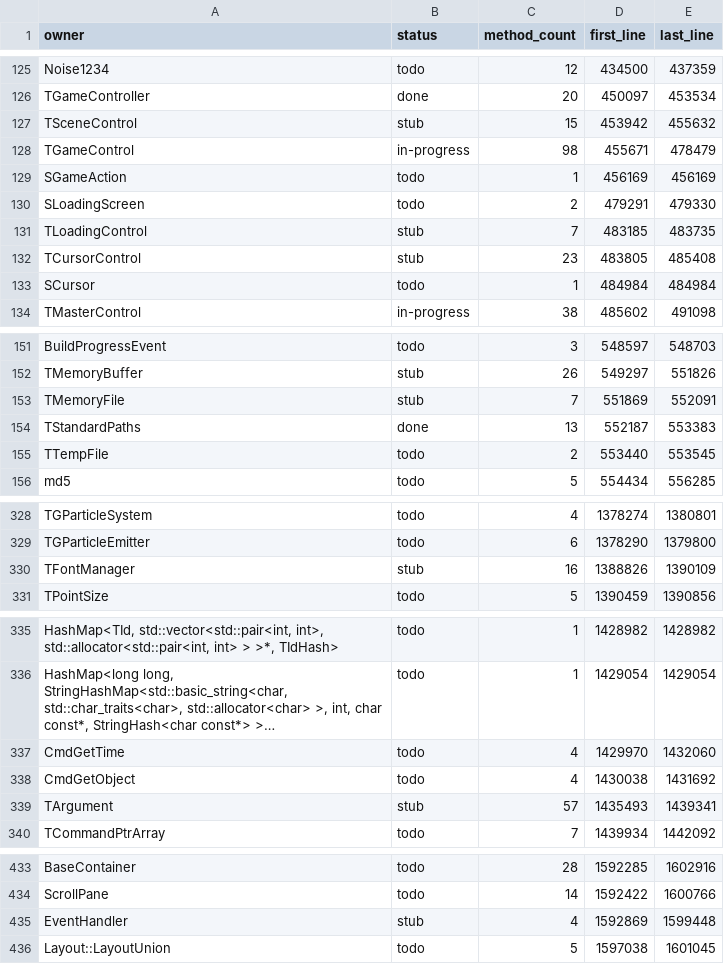
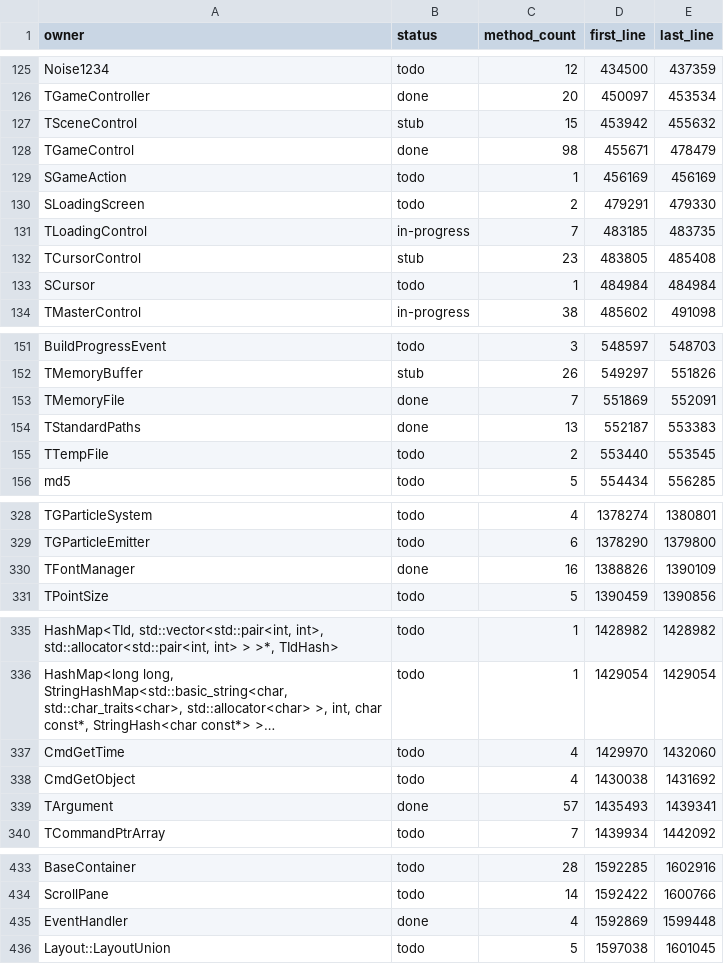
Before and after one commit to dreammaster/reverse-engineering-notes, a TSV file: manifest/proprietary_classes.tsv, drawn as a sheet; only a part is shown, gaps mark what is left out; long unchanged cells end in ….

```diff
--- a/manifest/proprietary_classes.tsv
+++ b/manifest/proprietary_classes.tsv
@@ -127,6 +127,6 @@ TGameController	done	20	450097	453534
 TSceneControl	stub	15	453942	455632
-TGameControl	in-progress	98	455671	478479
+TGameControl	done	98	455671	478479
 SGameAction	todo	1	456169	456169
 SLoadingScreen	todo	2	479291	479330
-TLoadingControl	stub	7	483185	483735
+TLoadingControl	in-progress	7	483185	483735
 TCursorControl	stub	23	483805	485408
@@ -152,3 +152,3 @@ BuildProgressEvent	todo	3	548597	548703
 TMemoryBuffer	stub	26	549297	551826
-TMemoryFile	stub	7	551869	552091
+TMemoryFile	done	7	551869	552091
 TStandardPaths	done	13	552187	553383
@@ -329,3 +329,3 @@ TGParticleSystem	todo	4	1378274	1380801
 TGParticleEmitter	todo	6	1378290	1379800
-TFontManager	stub	16	1388826	1390109
+TFontManager	done	16	1388826	1390109
 TPointSize	todo	5	1390459	1390856
@@ -338,3 +338,3 @@ CmdGetTime	todo	4	1429970	1432060
 CmdGetObject	todo	4	1430038	1431692
-TArgument	stub	57	1435493	1439341
+TArgument	done	57	1435493	1439341
 TCommandPtrArray	todo	7	1439934	1442092
@@ -434,3 +434,3 @@ BaseContainer	todo	28	1592285	1602916
 ScrollPane	todo	14	1592422	1600766
-EventHandler	stub	4	1592869	1599448
+EventHandler	done	4	1592869	1599448
 Layout::LayoutUnion	todo	5	1597038	1601045
```
